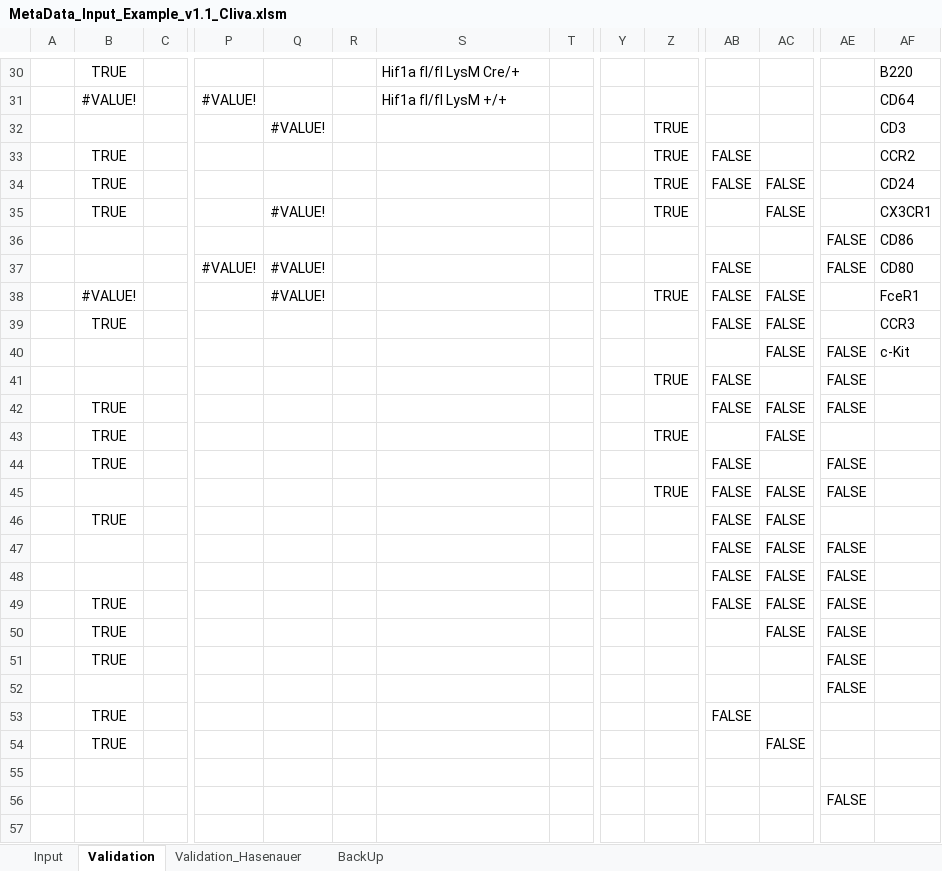
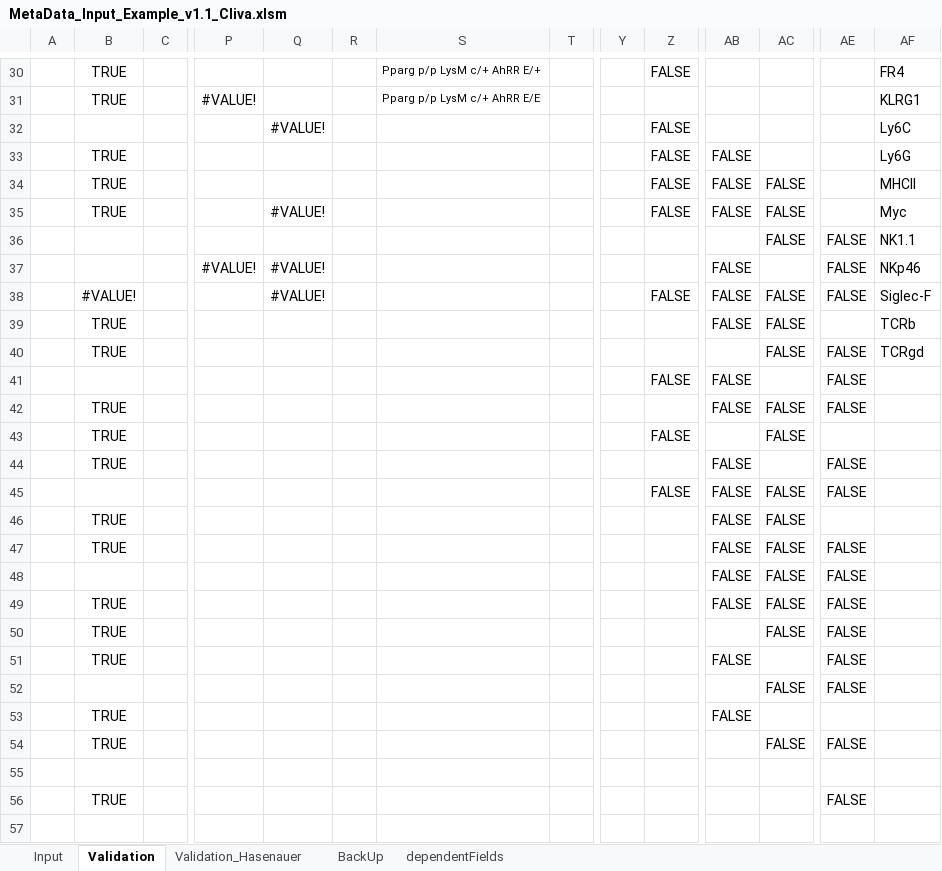
Before and after one commit to LeaSeep/MetaDataFormat, an Excel workbook: Input/ExcelBased/MetaData_Input_Example_v1.1_Cliva.xlsm, sheet Validation, drawn as a sheet; only a part is shown, gaps mark what is left out; values as stored, in another font and other column widths than the file's, no borders; removed rows and columns are numbered as before the commit, all else as after; rows hold the shown columns only; the diff covers the shown part only; the diff names each change by its address in the sheet, - before the commit and + after, or states it on an @@ line.

Commit message:
group specific validation + alphabetically sorting

```diff
--- a/Input/ExcelBased/MetaData_Input_Example_v1.1_Cliva.xlsm (sheet Validation)
+++ b/Input/ExcelBased/MetaData_Input_Example_v1.1_Cliva.xlsm (sheet Validation)
+sheet tab: dependentFields
-S30: Hif1a fl/fl LysM Cre/+
+S30: Pparg p/p LysM c/+ AhRR E/+
@@ S30 text size: smaller @@
-Z30: (empty)
+Z30: FALSE
-AF30: B220
+AF30: FR4
-row 31:  | #VALUE! |  | #VALUE! |  |  | Hif1a fl/fl LysM +/+ |  |  |  |  |  |  | CD64
-row 32:  |  |  |  | #VALUE! |  |  |  |  | TRUE |  |  |  | CD3
+row 31:  | TRUE |  | #VALUE! |  |  | Pparg p/p LysM c/+ AhRR E/E |  |  |  |  |  |  | KLRG1
+row 32:  |  |  |  | #VALUE! |  |  |  |  | FALSE |  |  |  | Ly6C
-Z33:Z35: TRUE
+Z33:Z35: FALSE
-AF33: CCR2
+AF33: Ly6G
-AF34: CD24
+AF34: MHCII
-AB35: (empty)
+AB35: FALSE
-AF35: CX3CR1
+AF35: Myc
-AC36: (empty)
+AC36: FALSE
-AF36: CD86
+AF36: NK1.1
-AF37: CD80
+AF37: NKp46
-Z38: TRUE
+Z38: FALSE
-AE38: (empty)
+AE38: FALSE
-AF38: FceR1
+AF38: Siglec-F
-AF39: CCR3
+AF39: TCRb
-B40: (empty)
+B40: TRUE
-AF40: c-Kit
+AF40: TCRgd
-Z41: TRUE
+Z41: FALSE
-Z43: TRUE
+Z43: FALSE
-Z45: TRUE
+Z45: FALSE
-B47: (empty)
+B47: TRUE
-AB51: (empty)
+AB51: FALSE
-AC52: (empty)
+AC52: FALSE
-AE54: (empty)
+AE54: FALSE
-B56: (empty)
+B56: TRUE
```
Also changed, not shown: 26 added rows, 26 removed rows, 83 edited cells and cell formats elsewhere in this sheet, sheet Validation_Hasenauer, sheet BackUp, sheet Input, formulas that keep their value, charts or pictures.
